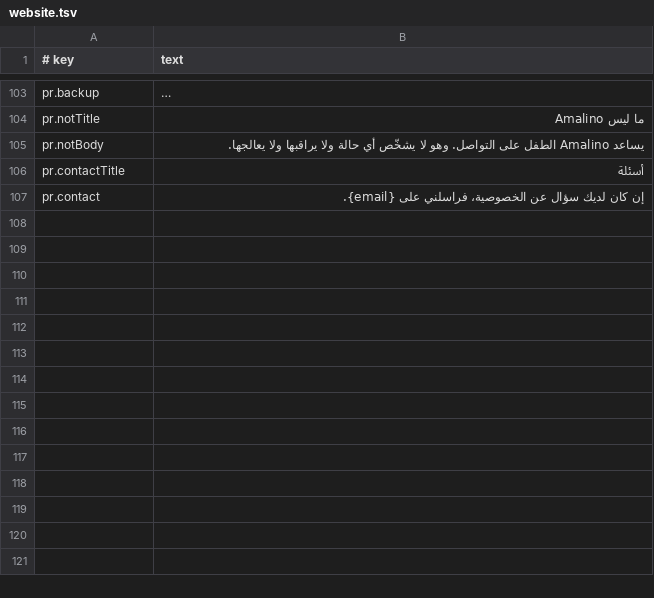
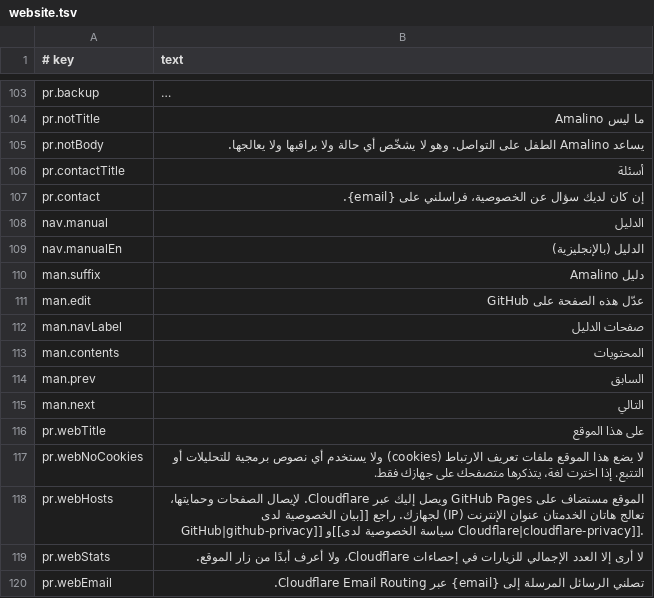
Before and after one commit to amalino-app/amalino.app, a TSV file: translations/ar/website.tsv, drawn as a sheet; only a part is shown, gaps mark what is left out; long unchanged cells end in ….

Commit message:
English user manual on the site (with Edit this page links), and the privacy page's website part

```diff
--- a/translations/ar/website.tsv
+++ b/translations/ar/website.tsv
@@ -107 +107,14 @@ pr.contactTitle	أسئلة
 pr.contact	إن كان لديك سؤال عن الخصوصية، فراسلني على {email}.
+nav.manual	الدليل
+nav.manualEn	الدليل (بالإنجليزية)
+man.suffix	دليل Amalino
+man.edit	عدّل هذه الصفحة على GitHub
+man.navLabel	صفحات الدليل
+man.contents	المحتويات
+man.prev	السابق
+man.next	التالي
+pr.webTitle	على هذا الموقع
+pr.webNoCookies	لا يضع هذا الموقع ملفات تعريف الارتباط (cookies) ولا يستخدم أي نصوص برمجية للتحليلات أو التتبع. إذا اخترت لغة، يتذكرها متصفحك على جهازك فقط.
+pr.webHosts	الموقع مستضاف على GitHub Pages ويصل إليك عبر Cloudflare. لإيصال الصفحات وحمايتها، تعالج هاتان الخدمتان عنوان الإنترنت (IP) لجهازك. راجع [[بيان الخصوصية لدى GitHub|github-privacy]] و[[سياسة الخصوصية لدى Cloudflare|cloudflare-privacy]].
+pr.webStats	لا أرى إلا العدد الإجمالي للزيارات في إحصاءات Cloudflare، ولا أعرف أبدًا من زار الموقع.
+pr.webEmail	تصلني الرسائل المرسلة إلى {email} عبر Cloudflare Email Routing.
```
Also changed, not shown: translations/da/website.tsv, translations/en/website.tsv, 21 other files.
